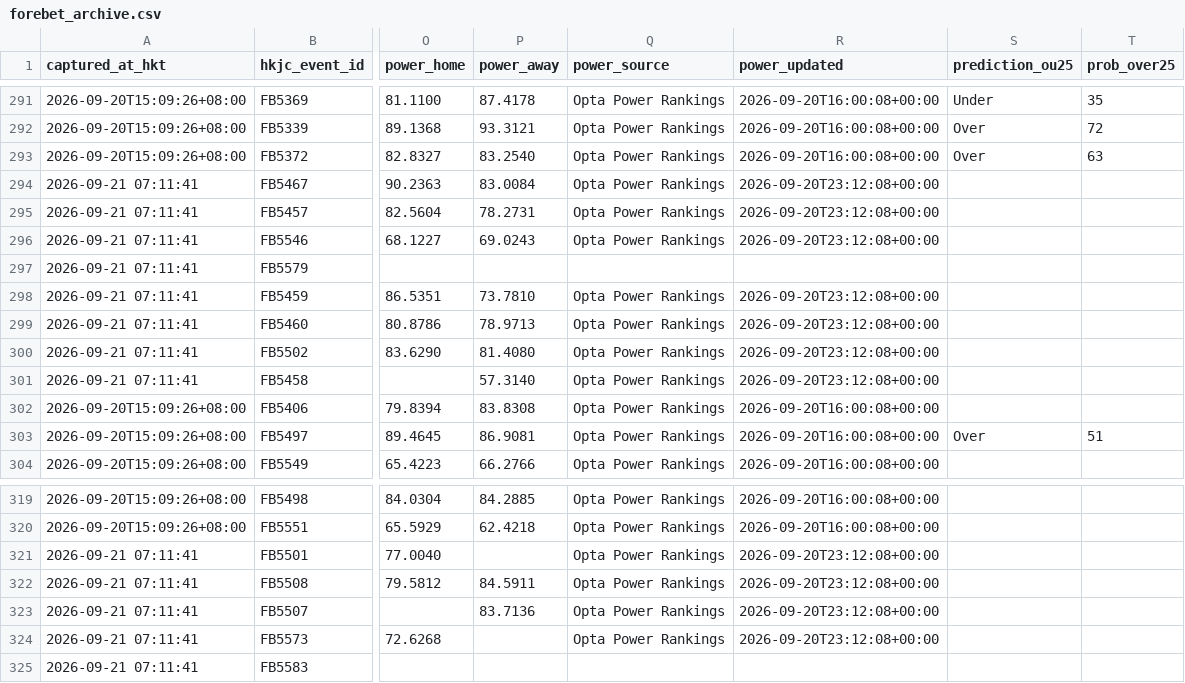
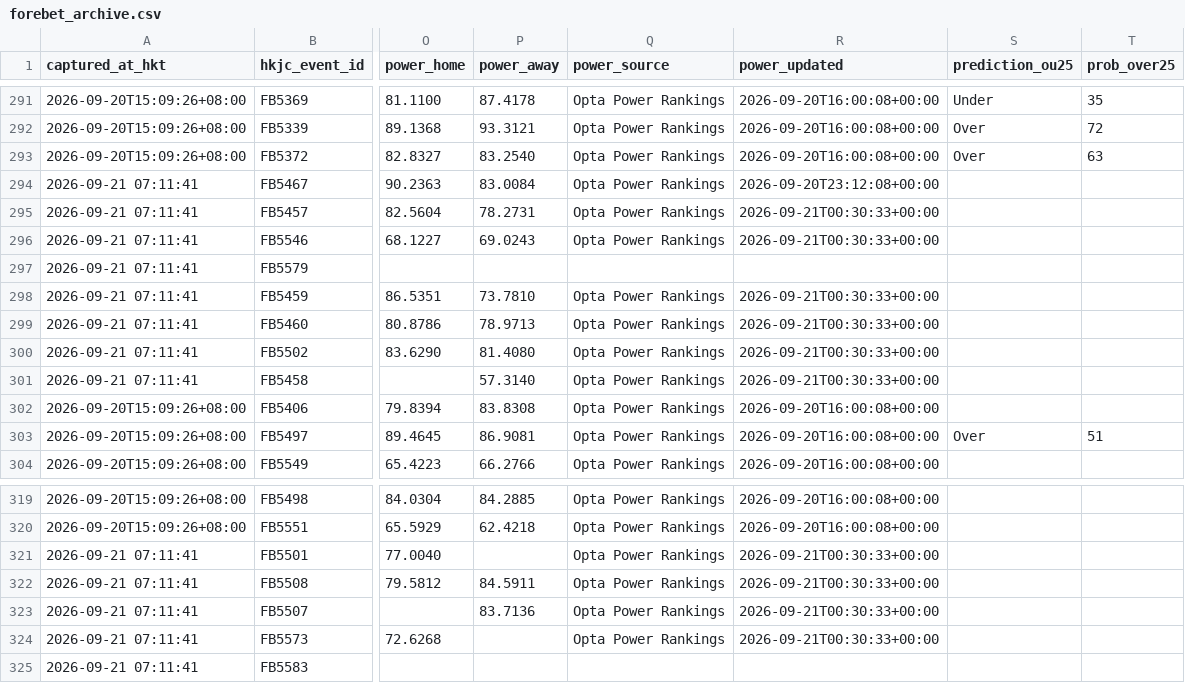
Before and after one commit to sargesticky-code/football-fast-tracker, a CSV file: data/forebet_archive.csv, drawn as a sheet; only a part is shown, gaps mark what is left out; the diff names each change by its address in the sheet, - before the commit and + after, or states it on an @@ line.

```diff
--- a/data/forebet_archive.csv
+++ b/data/forebet_archive.csv
-R295:R296 (power_updated): 2026-09-20T23:12:08+00:00
+R295:R296 (power_updated): 2026-09-21T00:30:33+00:00
-R298:R301 (power_updated): 2026-09-20T23:12:08+00:00
+R298:R301 (power_updated): 2026-09-21T00:30:33+00:00
-R321:R324 (power_updated): 2026-09-20T23:12:08+00:00
+R321:R324 (power_updated): 2026-09-21T00:30:33+00:00
```
Also changed, not shown: data/forebet_current.csv, data/forebet_form_current.csv, 2 other files.
